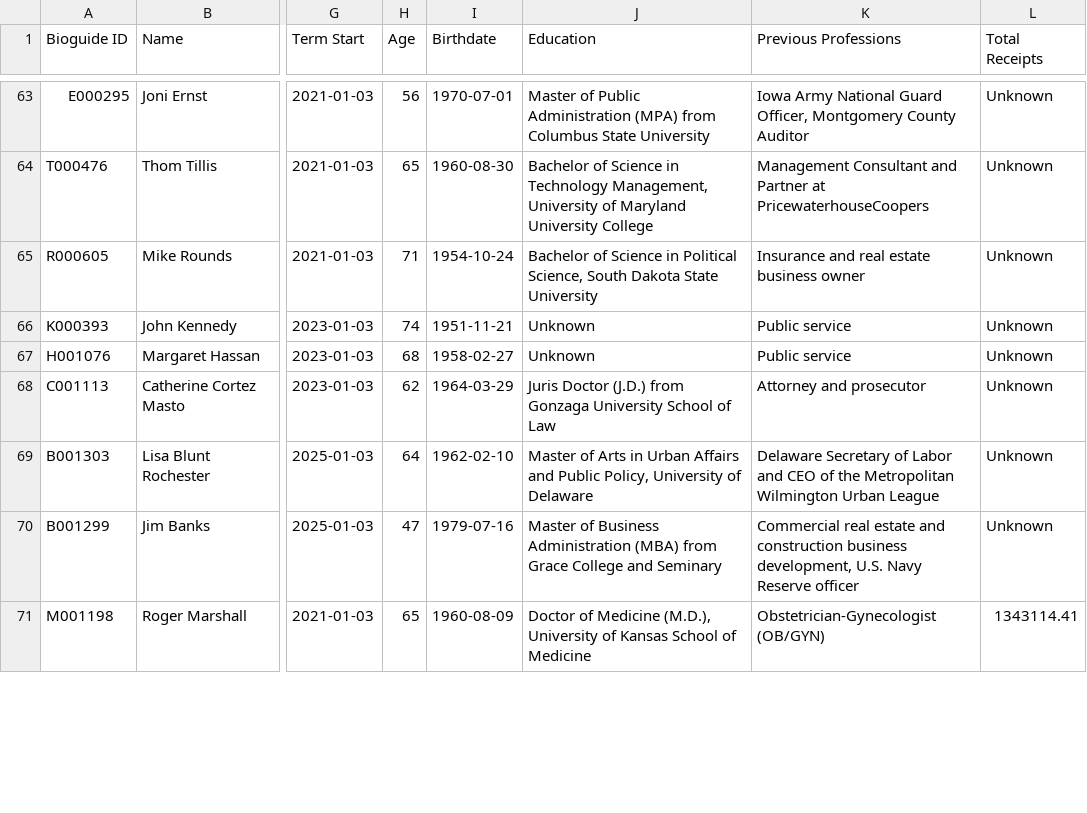
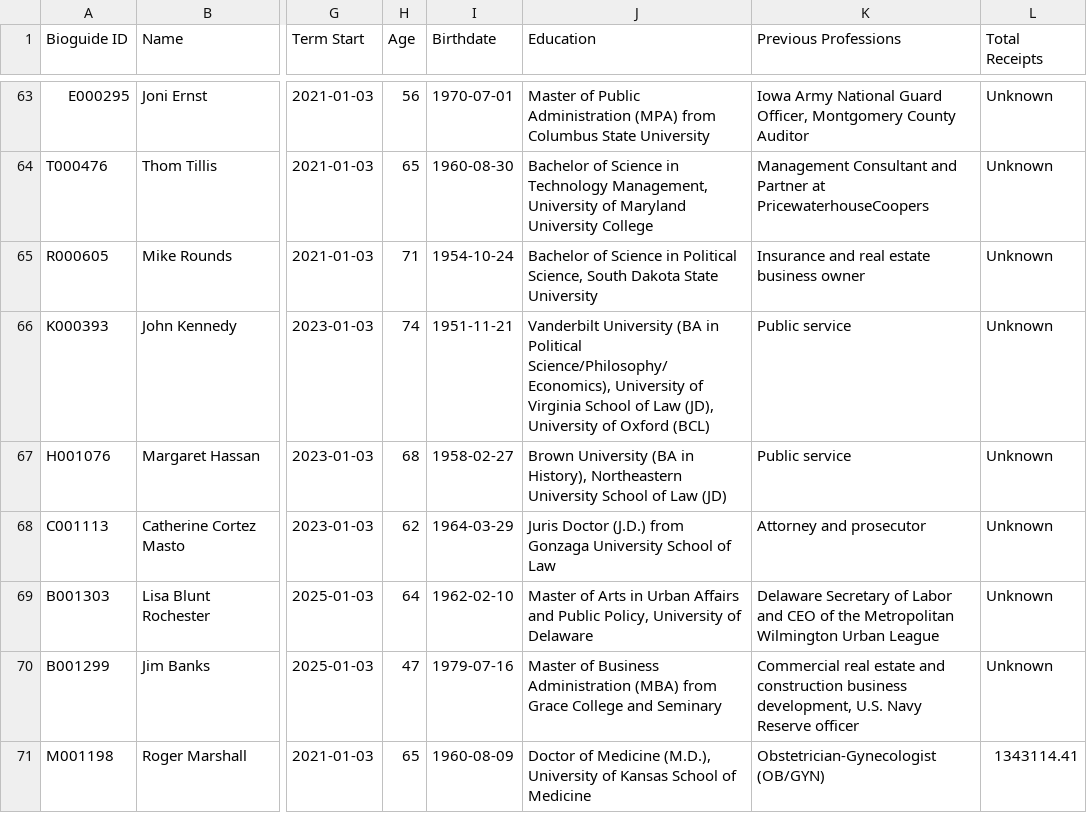
Before and after one commit to pkplaya626/Know-Your-Candidate, a CSV file: Cleaned_Senate_119th.csv, drawn as a sheet; only a part is shown, gaps mark what is left out; the diff covers the shown part only; the diff names each change by its address in the sheet, - before the commit and + after, or states it on an @@ line.

```diff
--- a/Cleaned_Senate_119th.csv
+++ b/Cleaned_Senate_119th.csv
-J66 (Education): Unknown
+J66 (Education): Vanderbilt University (BA in Political Science/Philosophy/Economics), University of Virginia School of Law (JD), University of Oxford (BCL)
-J67 (Education): Unknown
+J67 (Education): Brown University (BA in History), Northeastern University School of Law (JD)
```
Also changed, not shown: 14 edited cells elsewhere in this file, Cleaned_House_119th.csv, Congressional_Current_Congress_119th.csv, 8 other files.
